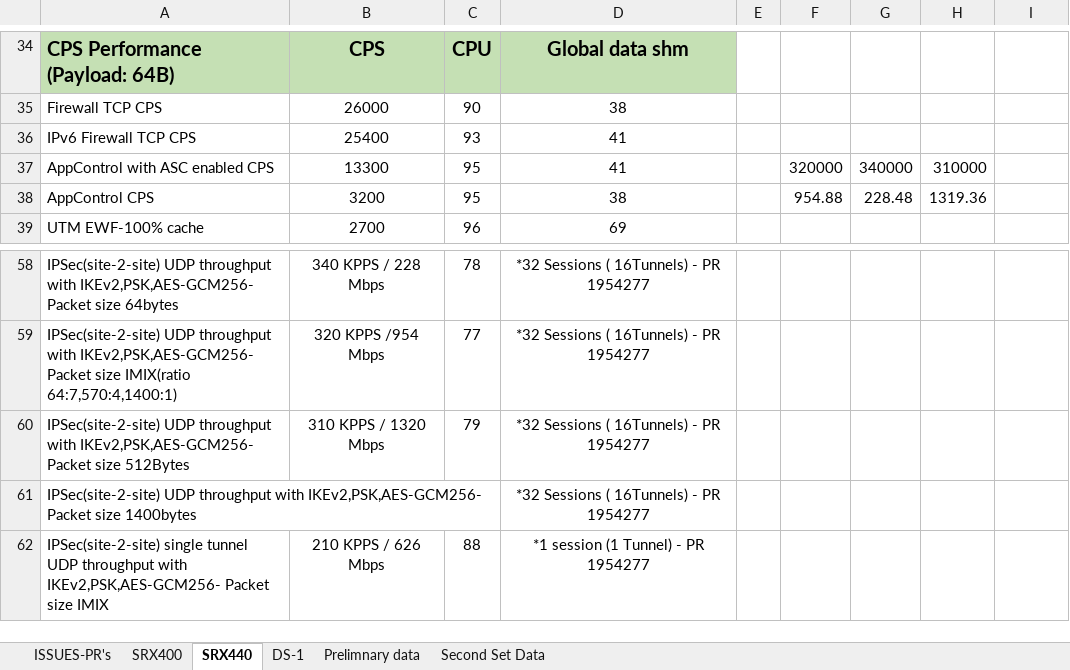
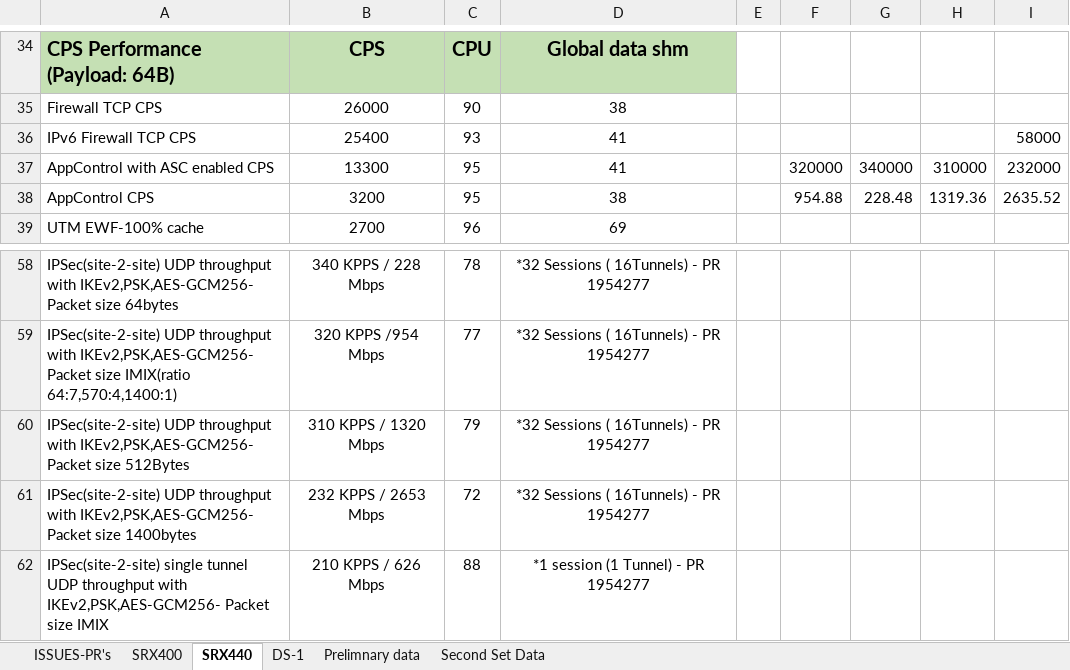
Before and after one commit to shiv4n9/panther-sanity, an Excel workbook: public/data/SRX4XX_Datasheet.xlsx, sheet SRX440, drawn as a sheet; only a part is shown, gaps mark what is left out; values as stored, in another font and other column widths than the file's, no borders; the diff names each change by its address in the sheet, - before the commit and + after, or states it on an @@ line.

```diff
--- a/public/data/SRX4XX_Datasheet.xlsx (sheet SRX440)
+++ b/public/data/SRX4XX_Datasheet.xlsx (sheet SRX440)
-I36: (empty)
+I36: 58000
-I37: (empty)
+I37: 232000
-I38: (empty)
+I38: 2635.52
-B61: (empty)
+B61: 232 KPPS / 2653 Mbps
-C61: (empty)
+C61: 72
```
Also changed, not shown: sheet DS-1, sheet SRX400.
